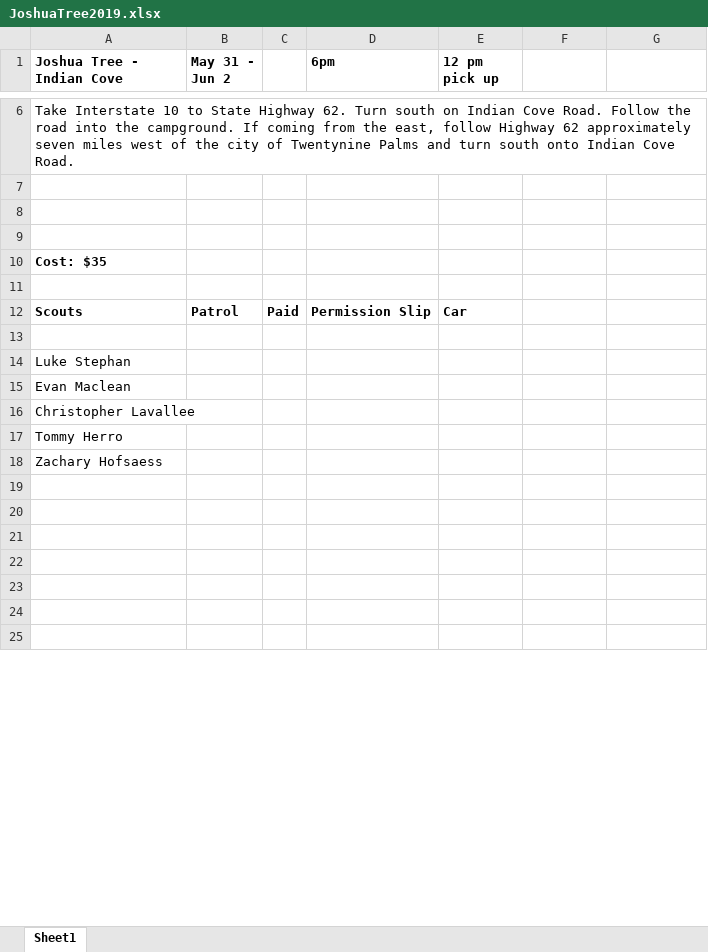
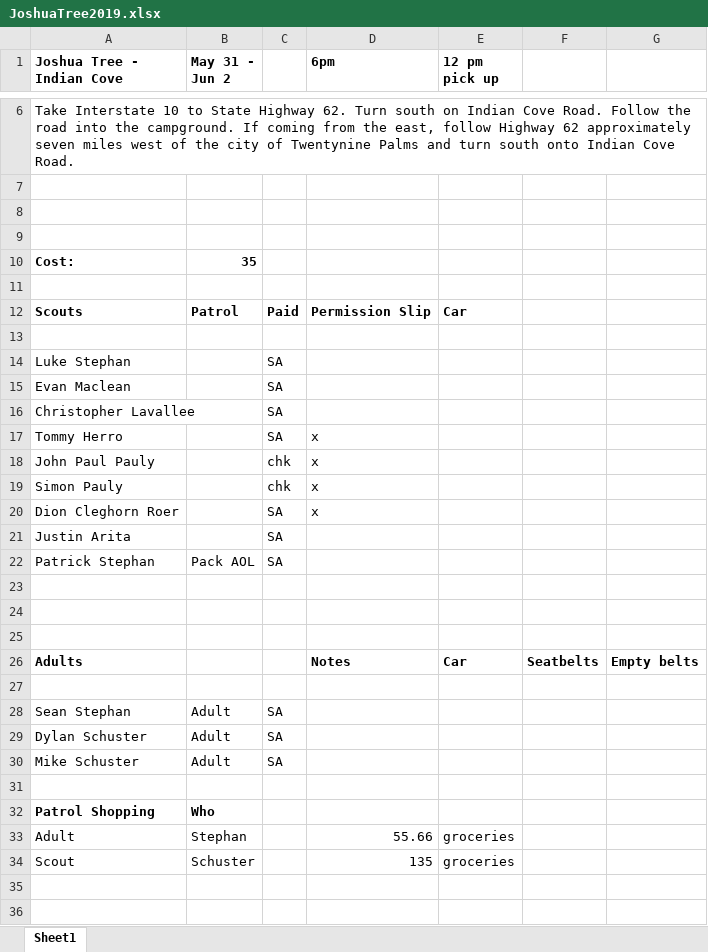
Before and after one commit to stephansm34/troop227, an Excel workbook: events/Joshua_Tree_2019/JoshuaTree2019.xlsx, sheet Sheet1, drawn as a sheet; only a part is shown, gaps mark what is left out; the shorter side is filled out with more unchanged rows; values as stored, in another font and other column widths than the file's, no borders; removed rows and columns are numbered as before the commit, all else as after; the diff covers the shown part only; the diff names each change by its address in the sheet, - before the commit and + after, or states it on an @@ line.

Commit message:
Adding Joshua Tree info

```diff
--- a/events/Joshua_Tree_2019/JoshuaTree2019.xlsx (sheet Sheet1)
+++ b/events/Joshua_Tree_2019/JoshuaTree2019.xlsx (sheet Sheet1)
-row 10: Cost: $35
+row 10: Cost: | 35
-C14:C17: (empty)
+C14:C17: SA
-D17 (6pm): (empty)
+D17 (6pm): x
-row 18: Zachary Hofsaess
+row 18: John Paul Pauly |  | chk | x
+row 19: Simon Pauly |  | chk | x
+row 20: Dion Cleghorn Roer |  | SA | x
+row 21: Justin Arita |  | SA
+row 22: Patrick Stephan | Pack AOL | SA
+row 26: Adults |  |  | Notes | Car | Seatbelts | Empty belts
+row 27: (empty)
+row 28: Sean Stephan | Adult | SA
+row 29: Dylan Schuster | Adult | SA
+row 30: Mike Schuster | Adult | SA
+row 31: (empty)
@@ row 34 moved to row 32: Patrol Shopping @@
+row 33: Adult | Stephan |  | 55.66 | groceries
+row 34: Scout | Schuster |  | 135 | groceries
```
Also changed, not shown: 14 added rows, 19 removed rows, 2 moved rows and 1 edited cell elsewhere in this sheet, 1 other file.
